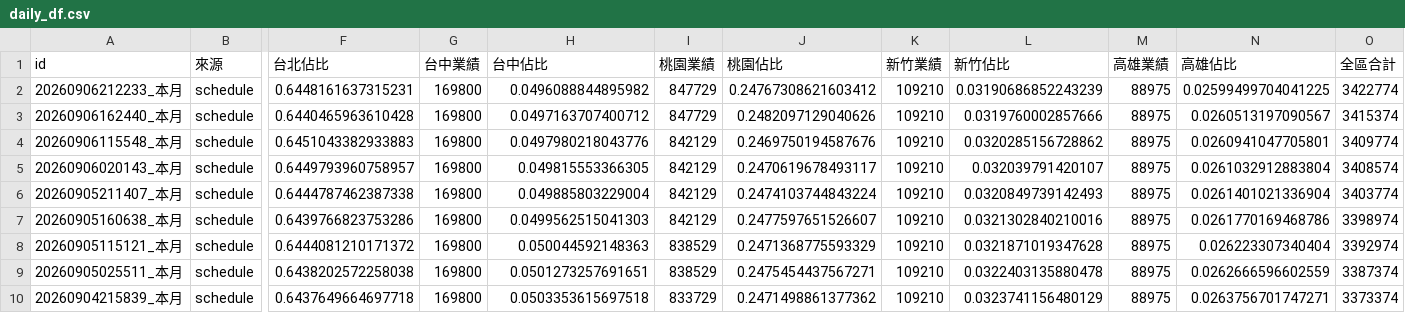
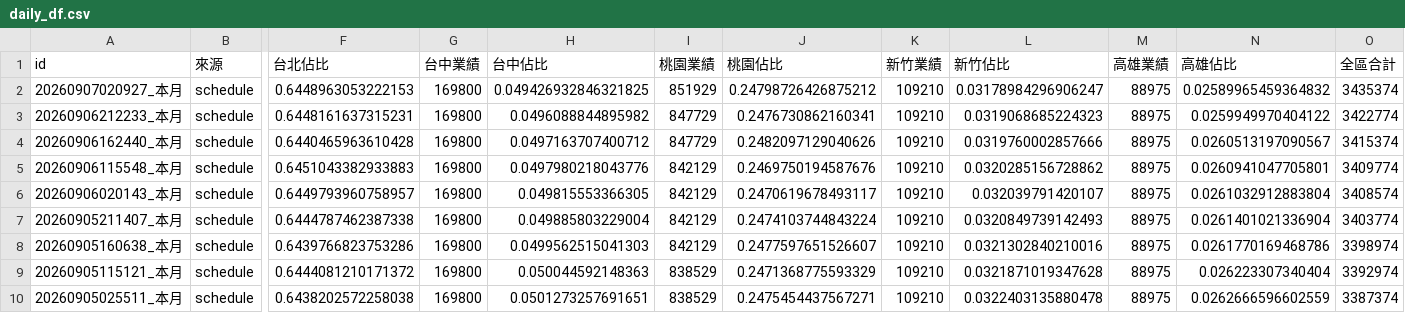
Before and after one commit to jenny-smart/tool-system, a CSV file: dashboard_data/latest/daily_df.csv, drawn as a sheet; only a part is shown, gaps mark what is left out; the shorter side is filled out with more unchanged rows; addresses are those after the commit; rows hold the shown columns only; the diff names each change by its address in the sheet, - before the commit and + after, or states it on an @@ line.

```diff
--- a/dashboard_data/latest/daily_df.csv
+++ b/dashboard_data/latest/daily_df.csv
+row 2: 20260907020927_本月 | schedule | 0.6448963053222153 | 169800 | 0.049426932846321825 | 851929 | 0.24798726426875212 | 109210 | 0.03178984296906247 | 88975 | 0.02589965459364832 | 3435374
-J3 (桃園佔比): 0.24767308621603412
+J3 (桃園佔比): 0.2476730862160341
-L3 (新竹佔比): 0.03190686852243239
+L3 (新竹佔比): 0.0319068685224323
-N3 (高雄佔比): 0.02599499704041225
+N3 (高雄佔比): 0.0259949970404122
```
Also changed, not shown: dashboard_data/latest/df1.csv, dashboard_data/latest/df2.csv, 7 other files.
